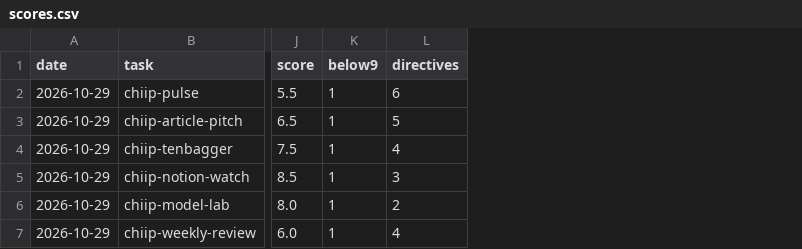
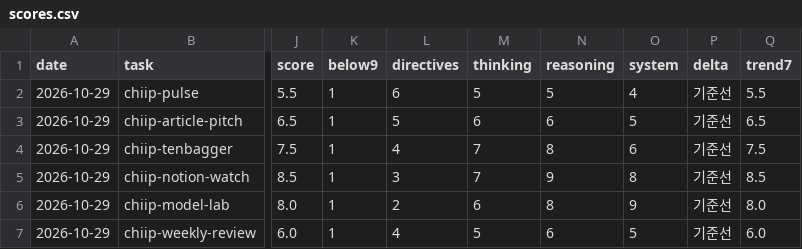
Before and after one commit to SEOKD/chiip, a CSV file: docs/proviser/scores.csv, drawn as a sheet; only a part is shown, gaps mark what is left out; the diff names each change by its address in the sheet, - before the commit and + after, or states it on an @@ line.

```diff
--- a/docs/proviser/scores.csv
+++ b/docs/proviser/scores.csv
+column M (thinking), rows 2-7: 5 | 6 | 7 | 7 | 6 | 5
+column N (reasoning), rows 2-7: 5 | 6 | 8 | 9 | 8 | 6
+column O (system), rows 2-7: 4 | 5 | 6 | 8 | 9 | 5
+column P (delta), rows 2-7: all 기준선
+column Q (trend7), rows 2-7: 5.5 | 6.5 | 7.5 | 8.5 | 8.0 | 6.0
```
Also changed, not shown: 10 other files.
